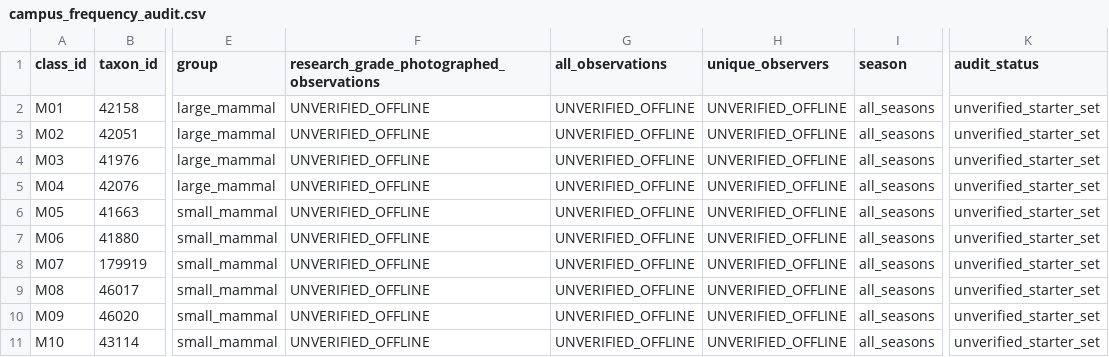
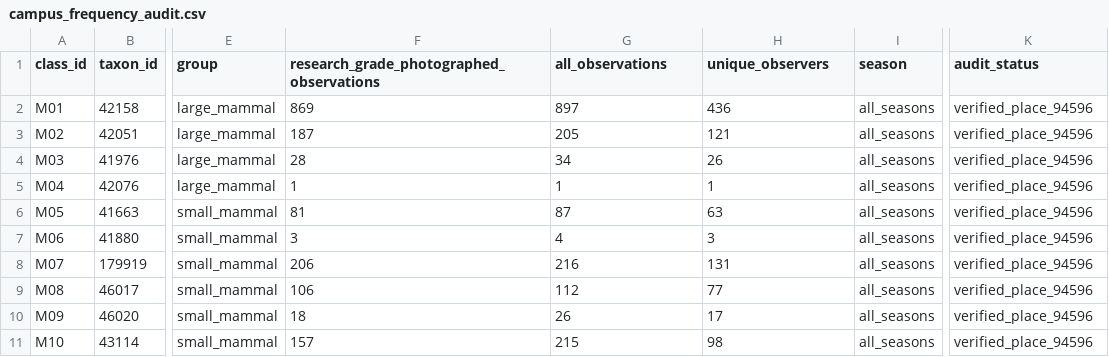
Before and after one commit to T0RAA/devfest_model_training, a CSV file: data/manifests/campus_frequency_audit.csv, drawn as a sheet; only a part is shown, gaps mark what is left out; the diff covers the shown part only; the diff names each change by its address in the sheet, - before the commit and + after, or states it on an @@ line.

Commit message:
Milestone 6: Real iNaturalist CC0/CC-BY data pull, OOD taxa resolution, campus audit, and Manifest/Splits v2

```diff
--- a/data/manifests/campus_frequency_audit.csv
+++ b/data/manifests/campus_frequency_audit.csv
-F2: UNVERIFIED_OFFLINE
+F2: 869
-G2 (all_observations): UNVERIFIED_OFFLINE
+G2 (all_observations): 897
-H2 (unique_observers): UNVERIFIED_OFFLINE
+H2 (unique_observers): 436
-K2:K11 (audit_status): unverified_starter_set
+K2:K11 (audit_status): verified_place_94596
-F3: UNVERIFIED_OFFLINE
+F3: 187
-G3 (all_observations): UNVERIFIED_OFFLINE
+G3 (all_observations): 205
-H3 (unique_observers): UNVERIFIED_OFFLINE
+H3 (unique_observers): 121
-F4: UNVERIFIED_OFFLINE
+F4: 28
-G4 (all_observations): UNVERIFIED_OFFLINE
+G4 (all_observations): 34
-H4 (unique_observers): UNVERIFIED_OFFLINE
+H4 (unique_observers): 26
-F5: UNVERIFIED_OFFLINE
+F5: 1
-G5 (all_observations): UNVERIFIED_OFFLINE
+G5 (all_observations): 1
-H5 (unique_observers): UNVERIFIED_OFFLINE
+H5 (unique_observers): 1
-F6: UNVERIFIED_OFFLINE
+F6: 81
-G6 (all_observations): UNVERIFIED_OFFLINE
+G6 (all_observations): 87
-H6 (unique_observers): UNVERIFIED_OFFLINE
+H6 (unique_observers): 63
-F7: UNVERIFIED_OFFLINE
+F7: 3
-G7 (all_observations): UNVERIFIED_OFFLINE
+G7 (all_observations): 4
-H7 (unique_observers): UNVERIFIED_OFFLINE
+H7 (unique_observers): 3
-F8: UNVERIFIED_OFFLINE
+F8: 206
-G8 (all_observations): UNVERIFIED_OFFLINE
+G8 (all_observations): 216
-H8 (unique_observers): UNVERIFIED_OFFLINE
+H8 (unique_observers): 131
-F9: UNVERIFIED_OFFLINE
+F9: 106
-G9 (all_observations): UNVERIFIED_OFFLINE
+G9 (all_observations): 112
-H9 (unique_observers): UNVERIFIED_OFFLINE
+H9 (unique_observers): 77
-F10: UNVERIFIED_OFFLINE
+F10: 18
-G10 (all_observations): UNVERIFIED_OFFLINE
+G10 (all_observations): 26
-H10 (unique_observers): UNVERIFIED_OFFLINE
+H10 (unique_observers): 17
-F11: UNVERIFIED_OFFLINE
+F11: 157
-G11 (all_observations): UNVERIFIED_OFFLINE
+G11 (all_observations): 215
-H11 (unique_observers): UNVERIFIED_OFFLINE
+H11 (unique_observers): 98
```
Also changed, not shown: 40 edited cells elsewhere in this file, 21 other files.
